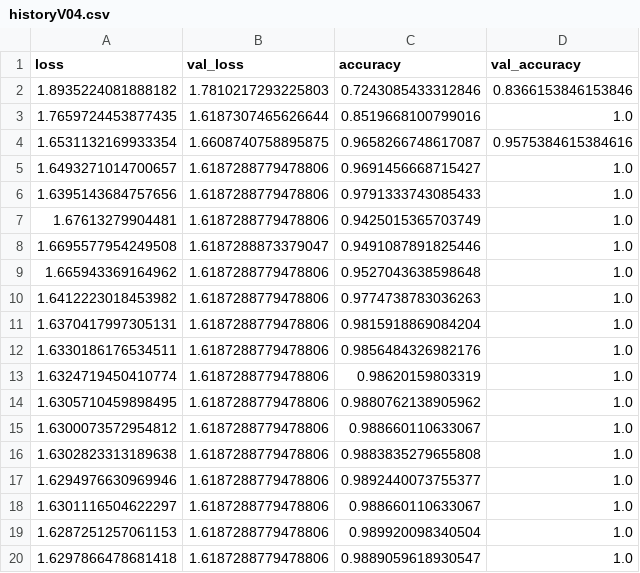
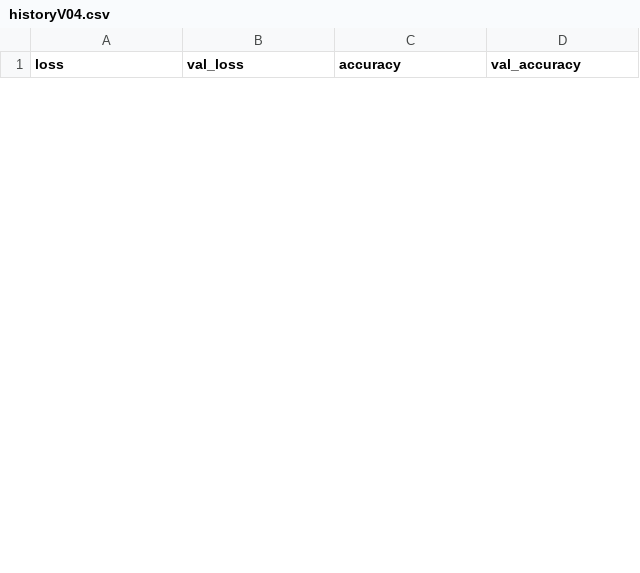
Before and after one commit to TahaAmz/IKIUSelfDrivingCar, a CSV file: TrainedModels/historyV04.csv, drawn as a sheet; only a part is shown; the diff covers the shown part only.

```diff
--- a/TrainedModels/historyV04.csv
+++ b/TrainedModels/historyV04.csv
@@ -1,20 +1 @@
 loss,val_loss,accuracy,val_accuracy
-1.8935224081888182,1.7810217293225803,0.7243085433312846,0.8366153846153846
-1.7659724453877435,1.6187307465626644,0.8519668100799016,1.0
-1.6531132169933354,1.6608740758895875,0.9658266748617087,0.9575384615384616
-1.6493271014700657,1.6187288779478806,0.9691456668715427,1.0
-1.6395143684757656,1.6187288779478806,0.9791333743085433,1.0
-1.67613279904481,1.6187288779478806,0.9425015365703749,1.0
-1.6695577954249508,1.6187288873379047,0.9491087891825446,1.0
-1.665943369164962,1.6187288779478806,0.9527043638598648,1.0
-1.6412223018453982,1.6187288779478806,0.9774738783036263,1.0
-1.6370417997305131,1.6187288779478806,0.9815918869084204,1.0
-1.6330186176534511,1.6187288779478806,0.9856484326982176,1.0
-1.6324719450410774,1.6187288779478806,0.98620159803319,1.0
-1.6305710459898495,1.6187288779478806,0.9880762138905962,1.0
-1.6300073572954812,1.6187288779478806,0.988660110633067,1.0
-1.6302823313189638,1.6187288779478806,0.9883835279655808,1.0
-1.6294976630969946,1.6187288779478806,0.9892440073755377,1.0
-1.6301116504622297,1.6187288779478806,0.988660110633067,1.0
-1.6287251257061153,1.6187288779478806,0.989920098340504,1.0
-1.6297866478681418,1.6187288779478806,0.9889059618930547,1.0
```
Also changed, not shown: 20 added rows and 11 removed rows elsewhere in this file, 11 other files.
